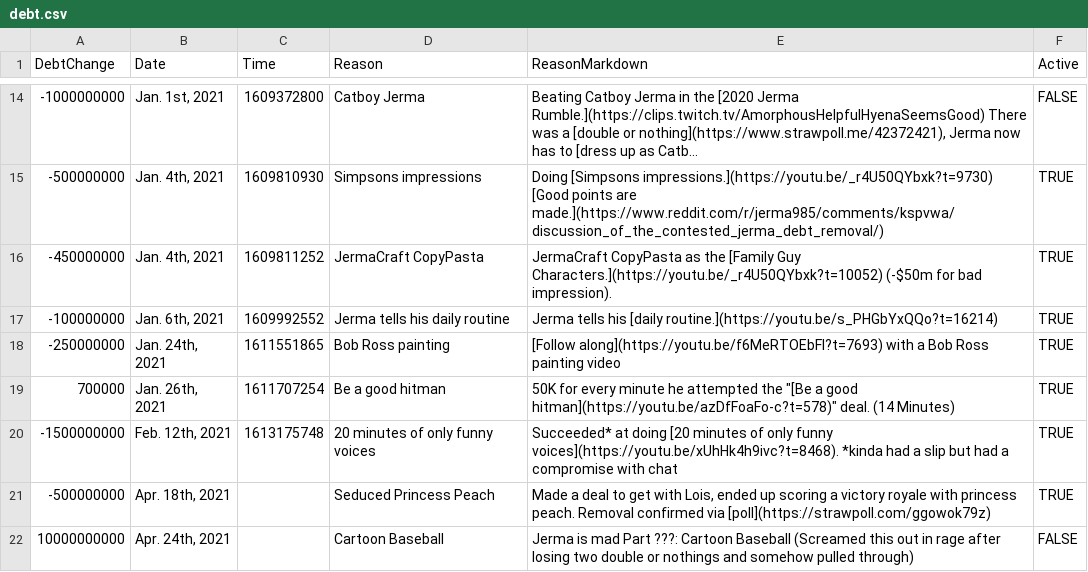
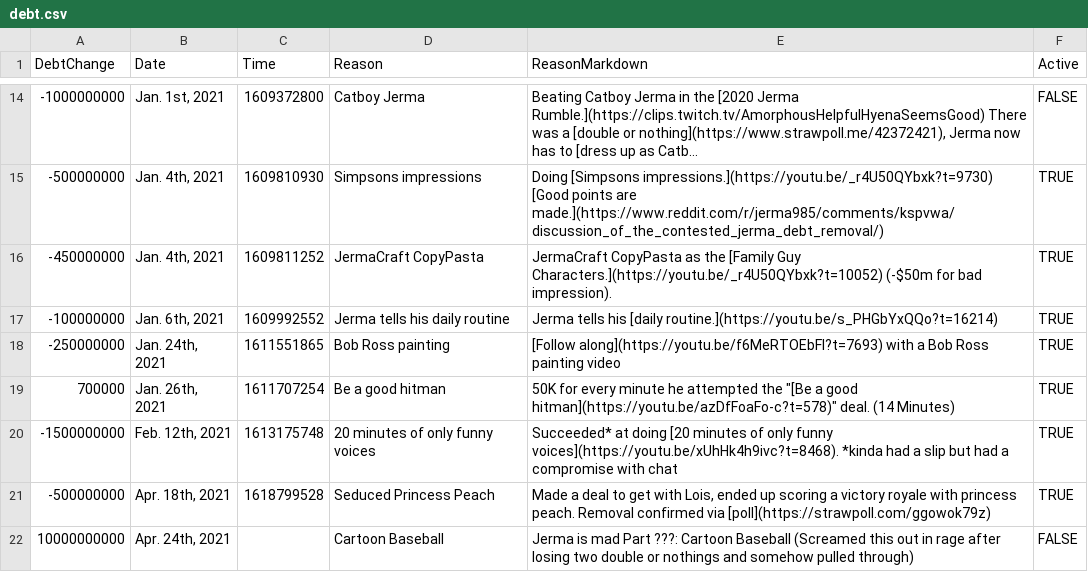
Before and after one commit to JermaSites/JermaDebt, a CSV file: _data/debt.csv, drawn as a sheet; only a part is shown, gaps mark what is left out; long unchanged cells end in ….

Commit message:
add time

```diff
--- a/_data/debt.csv
+++ b/_data/debt.csv
@@ -20,3 +20,3 @@ DebtChange,Date,Time,Reason,ReasonMarkdown,Active
 -1500000000,"Feb. 12th, 2021",1613175748,20 minutes of only funny voices,Succeeded* at doing [20 minutes of only funny voices](https://youtu.be/xUhHk4h9ivc?t=8468). *kinda had a slip but had a compromise with chat,TRUE
--500000000,"Apr. 18th, 2021",,Seduced Princess Peach,"Made a deal to get with Lois, ended up scoring a victory royale with princess peach. Removal confirmed via [poll](https://strawpoll.com/ggowok79z)",TRUE
+-500000000,"Apr. 18th, 2021",1618799528,Seduced Princess Peach,"Made a deal to get with Lois, ended up scoring a victory royale with princess peach. Removal confirmed via [poll](https://strawpoll.com/ggowok79z)",TRUE
 10000000000,"Apr. 24th, 2021",,Cartoon Baseball,Jerma is mad Part ???: Cartoon Baseball (Screamed this out in rage after losing two double or nothings and somehow pulled through),FALSE
```
